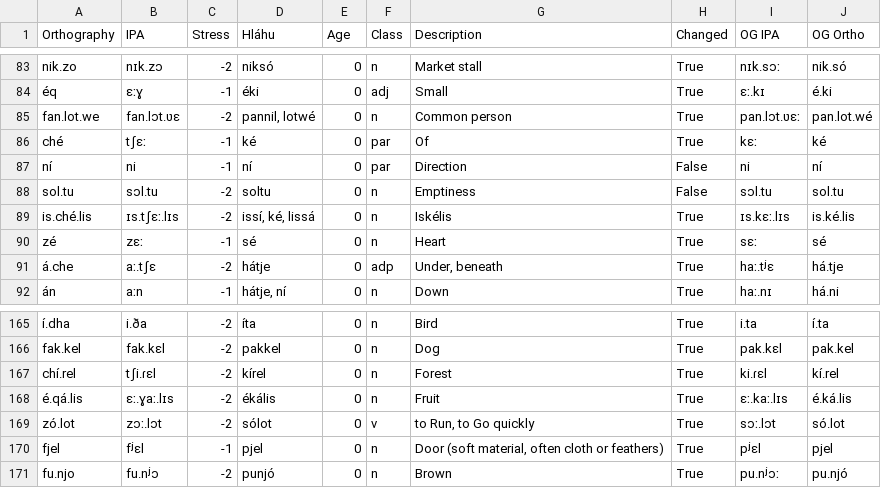
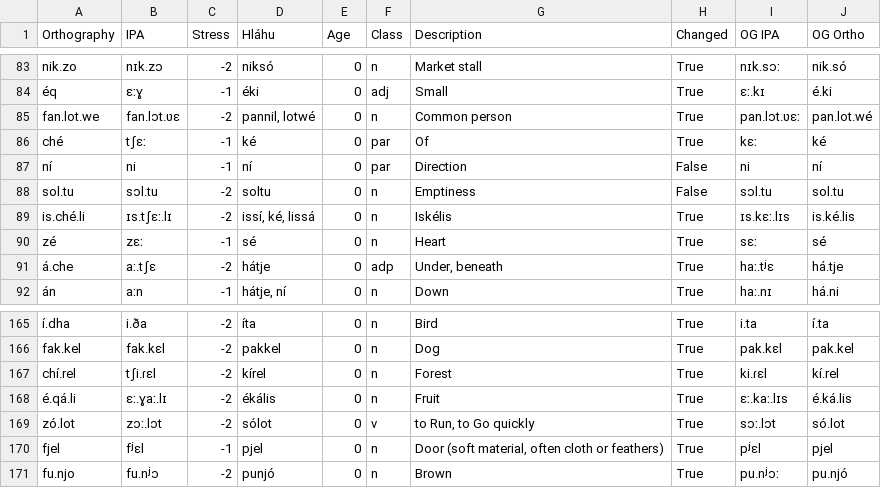
Before and after one commit to Polymero/linguistics-conlang, a TSV file: data/evolved.tsv, drawn as a sheet; only a part is shown, gaps mark what is left out; the diff covers the shown part only.

```diff
--- a/data/evolved.tsv
+++ b/data/evolved.tsv
@@ -88,3 +88,3 @@ ní	ni	-1	ní	0	par	Direction	False	ni	ní
 sol.tu	sɔl.tu	-2	soltu	0	n	Emptiness	False	sɔl.tu	sol.tu
-is.ché.lis	ɪs.tʃɛː.lɪs	-2	issí, ké, lissá	0	n	Iskélis	True	ɪs.kɛː.lɪs	is.ké.lis
+is.ché.li	ɪs.tʃɛː.lɪ	-2	issí, ké, lissá	0	n	Iskélis	True	ɪs.kɛː.lɪs	is.ké.lis
 zé	zɛː	-1	sé	0	n	Heart	True	sɛː	sé
@@ -167,3 +167,3 @@ fak.kel	fak.kɛl	-2	pakkel	0	n	Dog	True	pak.kɛl	pak.kel
 chí.rel	tʃi.ɾɛl	-2	kírel	0	n	Forest	True	ki.ɾɛl	kí.rel
-é.qá.lis	ɛː.ɣaː.lɪs	-2	ékális	0	n	Fruit	True	ɛː.kaː.lɪs	é.ká.lis
+é.qá.li	ɛː.ɣaː.lɪ	-2	ékális	0	n	Fruit	True	ɛː.kaː.lɪs	é.ká.lis
 zó.lot	zɔː.lɔt	-2	sólot	0	v	to Run, to Go quickly	True	sɔː.lɔt	só.lot
```
Also changed, not shown: 2 added rows, 3 removed rows and 30 edited cells elsewhere in this file, data/iskeelis.tsv, 2 other files.
